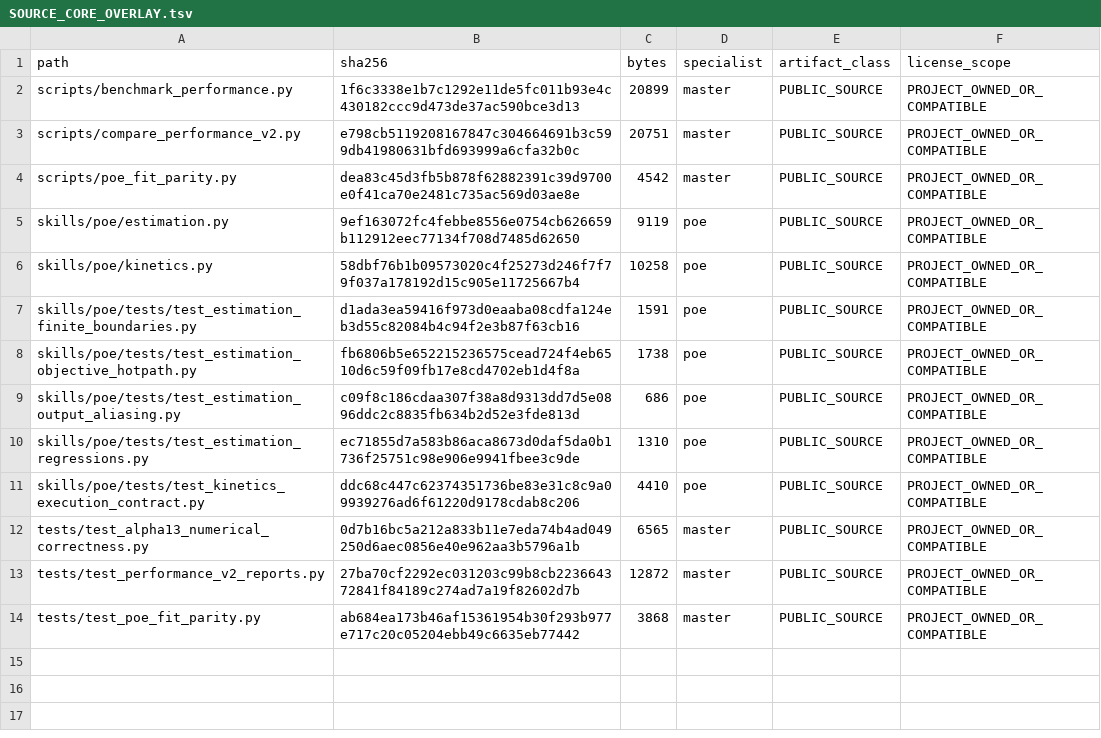
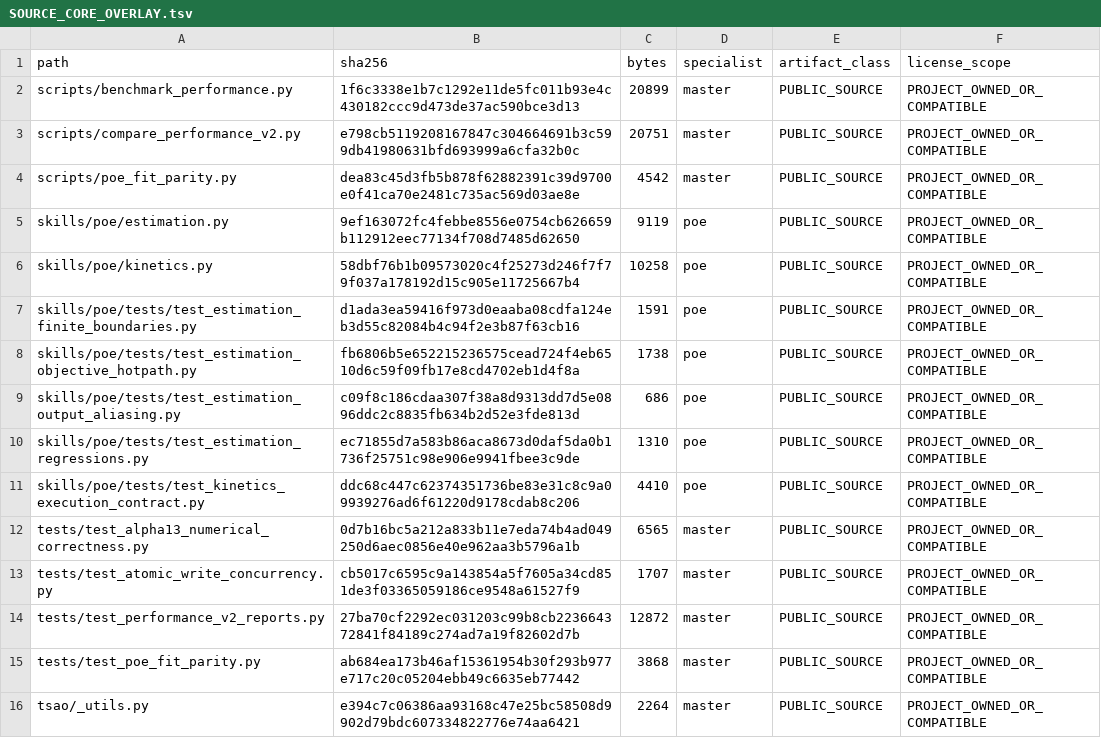
Before and after one commit to SUNHAOJUN22/TSAO-PROCESSING-SKILL, a TSV file: reports/SOURCE_CORE_OVERLAY.tsv, drawn as a sheet; the diff names each change by its address in the sheet, - before the commit and + after, or states it on an @@ line.

Commit message:
build: bind concurrent-write repair and tests to canonical source provenance

```diff
--- a/reports/SOURCE_CORE_OVERLAY.tsv
+++ b/reports/SOURCE_CORE_OVERLAY.tsv
+row 13: tests/test_atomic_write_concurrency.py | cb5017c6595c9a143854a5f7605a34cd851de3f03365059186ce9548a61527f9 | 1707 | master | PUBLIC_SOURCE | PROJECT_OWNED_OR_COMPATIBLE
+row 16: tsao/_utils.py | e394c7c06386aa93168c47e25bc58508d9902d79bdc607334822776e74aa6421 | 2264 | master | PUBLIC_SOURCE | PROJECT_OWNED_OR_COMPATIBLE
```
